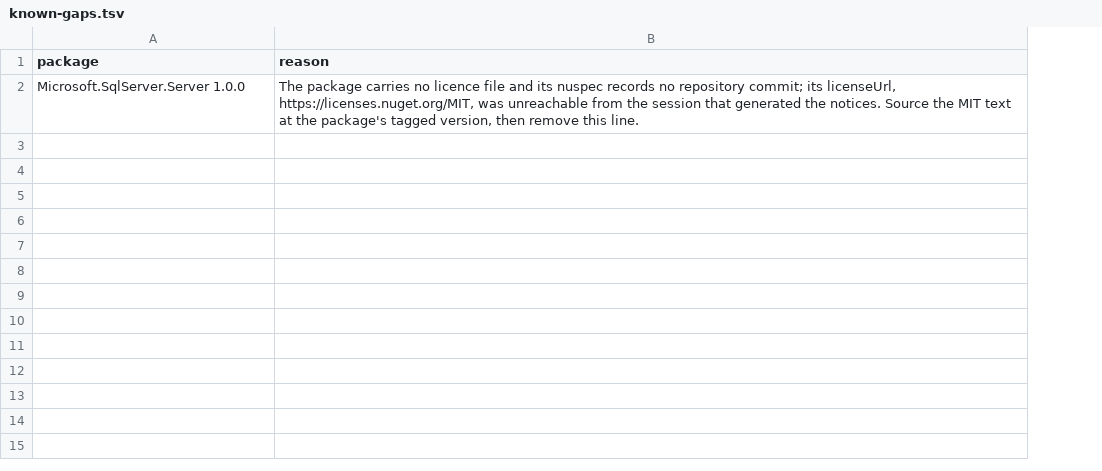
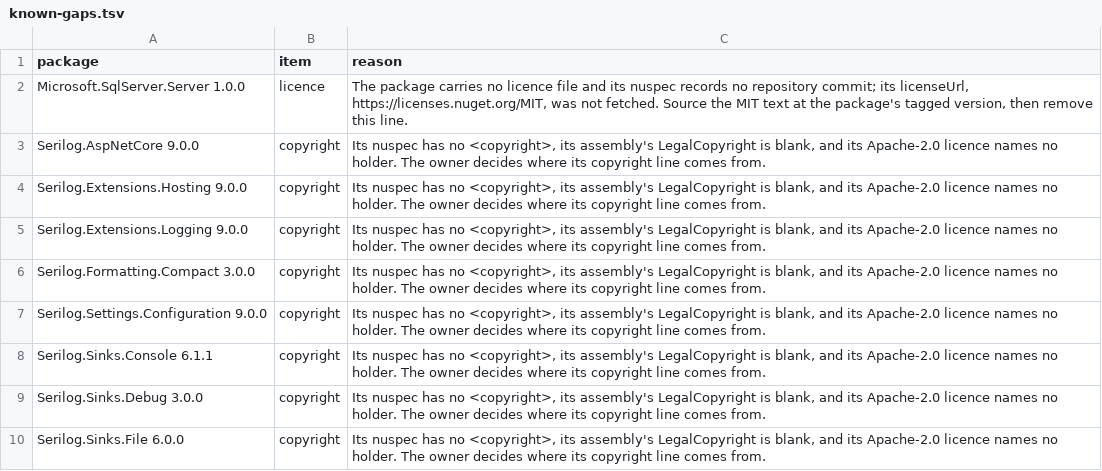
Before and after one commit to sabysabashvily/EclipsVault, a TSV file: .github/notices/known-gaps.tsv, drawn as a sheet; addresses are those after the commit; the diff names each change by its address in the sheet, - before the commit and + after, or states it on an @@ line.

```diff
--- a/.github/notices/known-gaps.tsv
+++ b/.github/notices/known-gaps.tsv
+column B (item), row 2: licence
-C2 (reason): …https://licenses.nuget.org/MIT, was unreachable from the session that generated the notices. Source the…
+C2 (reason): …https://licenses.nuget.org/MIT, was not fetched. Source the…
+row 3: Serilog.AspNetCore 9.0.0 | copyright | Its nuspec has no <copyright>, its assembly's LegalCopyright is blank, and its Apache-2.0 licence names no holder. The owner decides where its copyright line comes from.
+row 4: Serilog.Extensions.Hosting 9.0.0 | copyright | Its nuspec has no <copyright>, its assembly's LegalCopyright is blank, and its Apache-2.0 licence names no holder. The owner decides where its copyright line comes from.
+row 5: Serilog.Extensions.Logging 9.0.0 | copyright | Its nuspec has no <copyright>, its assembly's LegalCopyright is blank, and its Apache-2.0 licence names no holder. The owner decides where its copyright line comes from.
+row 6: Serilog.Formatting.Compact 3.0.0 | copyright | Its nuspec has no <copyright>, its assembly's LegalCopyright is blank, and its Apache-2.0 licence names no holder. The owner decides where its copyright line comes from.
+row 7: Serilog.Settings.Configuration 9.0.0 | copyright | Its nuspec has no <copyright>, its assembly's LegalCopyright is blank, and its Apache-2.0 licence names no holder. The owner decides where its copyright line comes from.
+row 8: Serilog.Sinks.Console 6.1.1 | copyright | Its nuspec has no <copyright>, its assembly's LegalCopyright is blank, and its Apache-2.0 licence names no holder. The owner decides where its copyright line comes from.
+row 9: Serilog.Sinks.Debug 3.0.0 | copyright | Its nuspec has no <copyright>, its assembly's LegalCopyright is blank, and its Apache-2.0 licence names no holder. The owner decides where its copyright line comes from.
+row 10: Serilog.Sinks.File 6.0.0 | copyright | Its nuspec has no <copyright>, its assembly's LegalCopyright is blank, and its Apache-2.0 licence names no holder. The owner decides where its copyright line comes from.
```
Also changed, not shown: .github/notices/sources.tsv, 3 other files.
